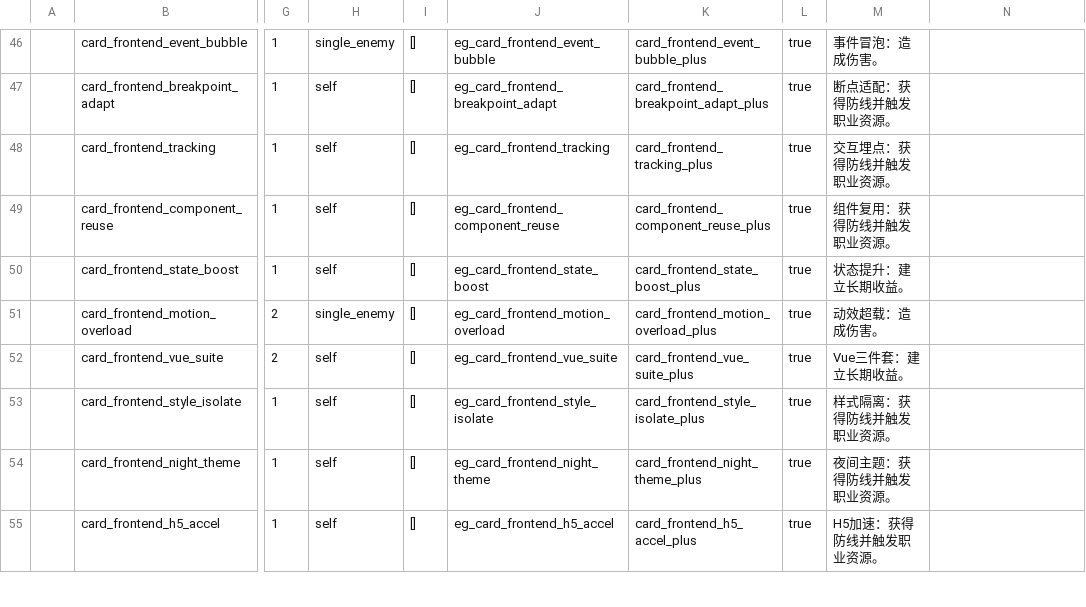
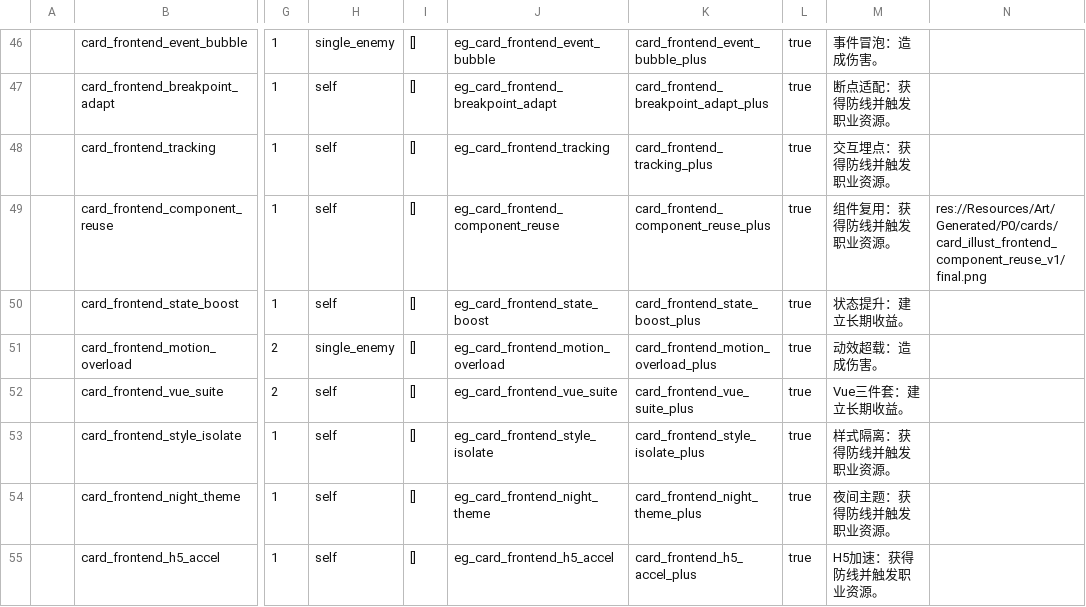
Before and after one commit to k1ngr4m/withgai, a CSV file: DataTables/Datas/CardDef.csv, drawn as a sheet; only a part is shown, gaps mark what is left out; the diff names each change by its address in the sheet, - before the commit and + after, or states it on an @@ line.

Commit message:
Wire card illustrations into card UI

```diff
--- a/DataTables/Datas/CardDef.csv
+++ b/DataTables/Datas/CardDef.csv
-N49: (empty)
+N49: res://Resources/Art/Generated/P0/cards/card_illust_frontend_component_reuse_v1/final.png
```
Also changed, not shown: 15 other files.
